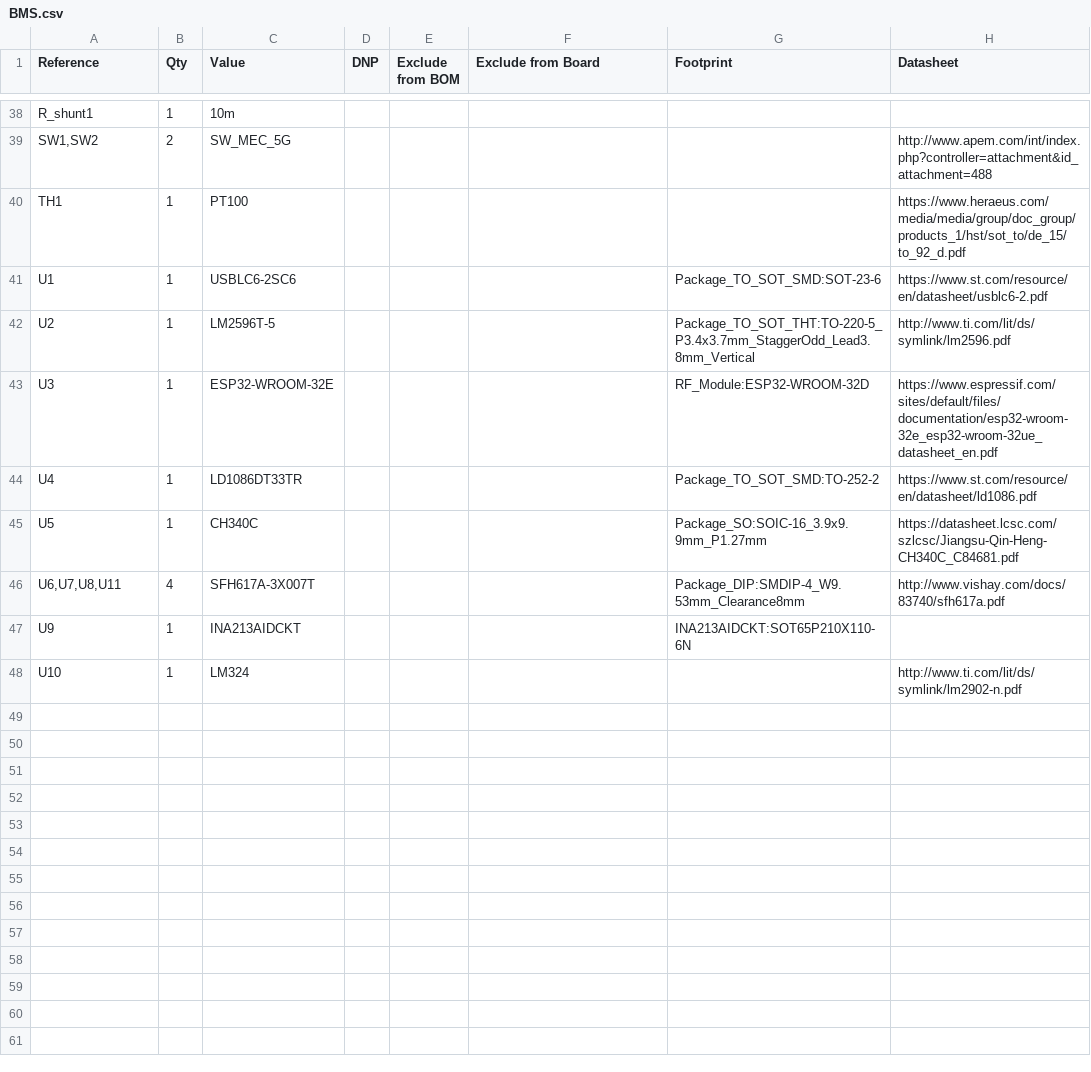
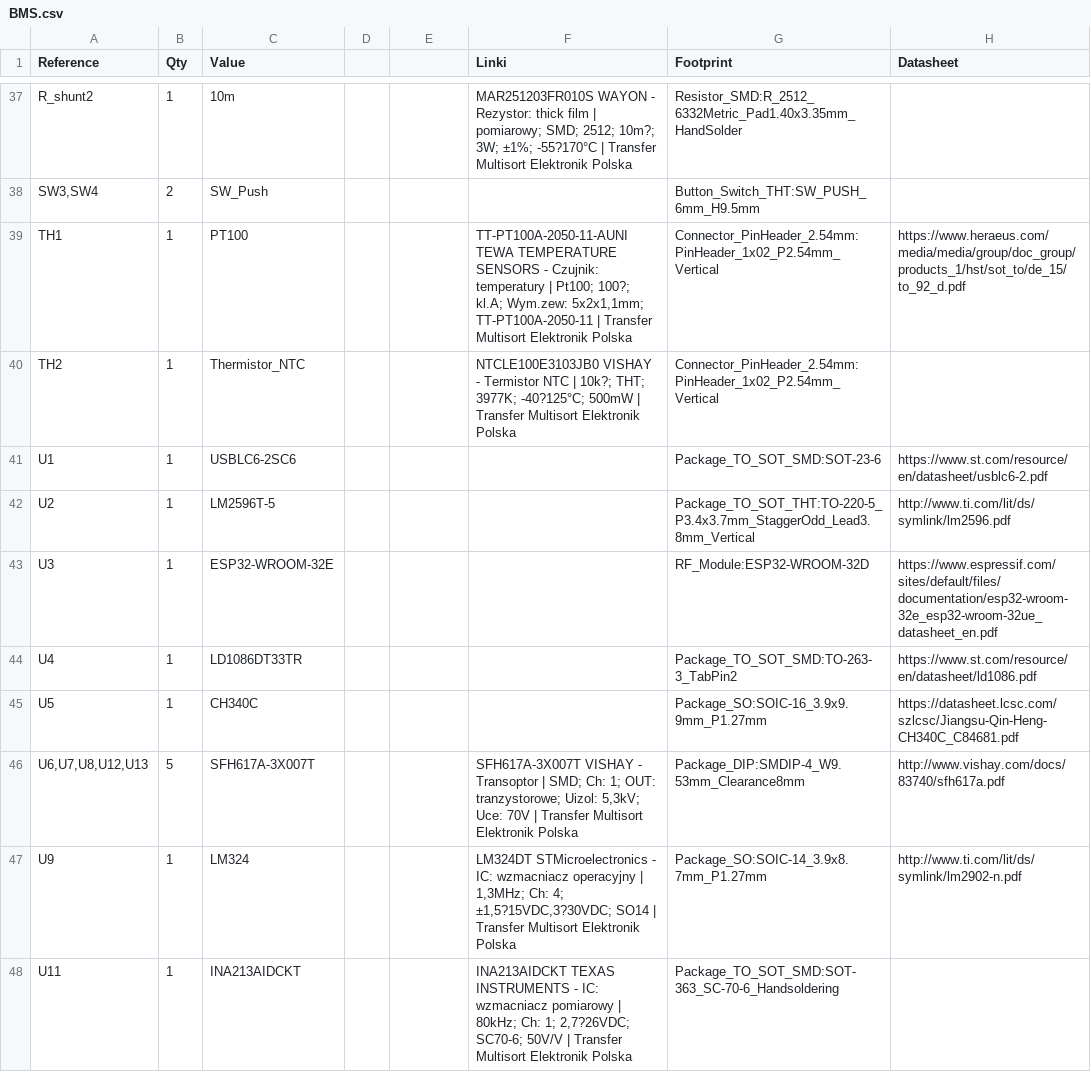
Before and after one commit to vadymtaranenko/ESP32-3S-BMS, a CSV file: BMS.csv, drawn as a sheet; only a part is shown, gaps mark what is left out; removed rows and columns are numbered as before the commit, all else as after; the diff covers the shown part only; the diff names each change by its address in the sheet, - before the commit and + after, or states it on an @@ line.

Commit message:
linki do TME

```diff
--- a/BMS.csv
+++ b/BMS.csv
-D1: DNP
+D1: (empty)
-E1: Exclude from BOM
+E1: (empty)
-F1: Exclude from Board
+F1: Linki
-A37 (Reference): R_shunt1
+A37 (Reference): R_shunt2
-F37 (Linki): (empty)
+F37 (Linki): MAR251203FR010S WAYON - Rezystor: thick film | pomiarowy; SMD; 2512; 10m?; 3W; ±1%; -55?170°C | Transfer Multisort Elektronik Polska
-G37 (Footprint): (empty)
+G37 (Footprint): Resistor_SMD:R_2512_6332Metric_Pad1.40x3.35mm_HandSolder
-row 39: SW1,SW2 | 2 | SW_MEC_5G |  |  |  |  | http://www.apem.com/int/index.php?controller=attachment&id_attachment=488
+row 38: SW3,SW4 | 2 | SW_Push |  |  |  | Button_Switch_THT:SW_PUSH_6mm_H9.5mm
-F39 (Linki): (empty)
+F39 (Linki): TT-PT100A-2050-11-AUNI TEWA TEMPERATURE SENSORS - Czujnik: temperatury | Pt100; 100?; kl.A; Wym.zew: 5x2x1,1mm; TT-PT100A-2050-11 | Transfer Multisort Elektronik Polska
-G39 (Footprint): (empty)
+G39 (Footprint): Connector_PinHeader_2.54mm:PinHeader_1x02_P2.54mm_Vertical
+row 40: TH2 | 1 | Thermistor_NTC |  |  | NTCLE100E3103JB0 VISHAY - Termistor NTC | 10k?; THT; 3977K; -40?125°C; 500mW | Transfer Multisort Elektronik Polska | Connector_PinHeader_2.54mm:PinHeader_1x02_P2.54mm_Vertical
-G44 (Footprint): Package_TO_SOT_SMD:TO-252-2
+G44 (Footprint): Package_TO_SOT_SMD:TO-263-3_TabPin2
-A46 (Reference): U6,U7,U8,U11
+A46 (Reference): U6,U7,U8,U12,U13
-B46 (Qty): 4
+B46 (Qty): 5
-F46 (Linki): (empty)
+F46 (Linki): SFH617A-3X007T VISHAY - Transoptor | SMD; Ch: 1; OUT: tranzystorowe; Uizol: 5,3kV; Uce: 70V | Transfer Multisort Elektronik Polska
-C47 (Value): INA213AIDCKT
+C47 (Value): LM324
-F47 (Linki): (empty)
+F47 (Linki): LM324DT STMicroelectronics - IC: wzmacniacz operacyjny | 1,3MHz; Ch: 4; ±1,5?15VDC,3?30VDC; SO14 | Transfer Multisort Elektronik Polska
-G47 (Footprint): INA213AIDCKT:SOT65P210X110-6N
+G47 (Footprint): Package_SO:SOIC-14_3.9x8.7mm_P1.27mm
-H47 (Datasheet): (empty)
+H47 (Datasheet): http://www.ti.com/lit/ds/symlink/lm2902-n.pdf
-row 48: U10 | 1 | LM324 |  |  |  |  | http://www.ti.com/lit/ds/symlink/lm2902-n.pdf
+row 48: U11 | 1 | INA213AIDCKT |  |  | INA213AIDCKT TEXAS INSTRUMENTS - IC: wzmacniacz pomiarowy | 80kHz; Ch: 1; 2,7?26VDC; SC70-6; 50V/V | Transfer Multisort Elektronik Polska | Package_TO_SOT_SMD:SOT-363_SC-70-6_Handsoldering
```
Also changed, not shown: 13 added rows, 14 removed rows and 40 edited cells elsewhere in this file, 4 other files.
